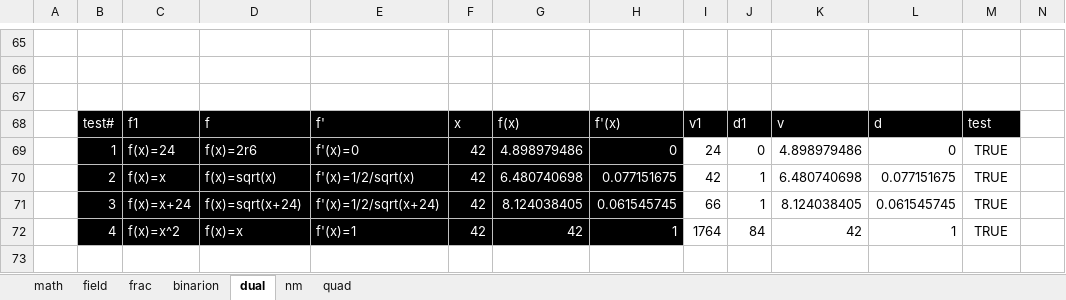
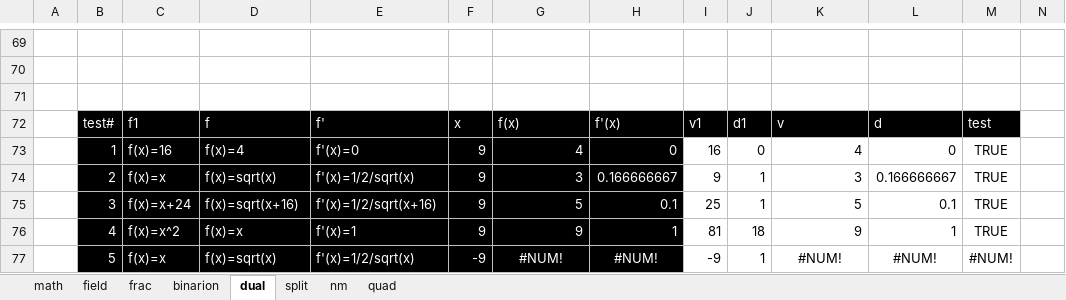
Before and after one commit to kei-morisue/jyborg, an Excel workbook: 10_LogicPaper_math.xlsx, sheet dual, drawn as a sheet; only a part is shown, gaps mark what is left out; values as stored, in another font and other column widths than the file's, no borders; charts and pictures and conditional formats not drawn; removed rows and columns are numbered as before the commit, all else as after; rows hold the shown columns only; the diff covers the shown part only; the diff names each change by its address in the sheet, - before the commit and + after, or states it on an @@ line.

Commit message:
Dual number implemented / tested

```diff
--- a/10_LogicPaper_math.xlsx (sheet dual)
+++ b/10_LogicPaper_math.xlsx (sheet dual)
+sheet tab: split
-C73: f(x)=24
+C73: f(x)=16
-D73: f(x)=2r6
+D73: f(x)=4
-F73:F74: 42
+F73:F74: 9
-G73: 4.898979486
+G73: 4
-I73: 24
+I73: 16
-K73: 4.898979486
+K73: 4
-G74: 6.480740698
+G74: 3
-H74: 0.077151675
+H74: 0.166666667
-I74: 42
+I74: 9
-K74: 6.480740698
+K74: 3
-L74: 0.077151675
+L74: 0.166666667
-row 71:  | 3 | f(x)=x+24 | f(x)=sqrt(x+24) | f'(x)=1/2/sqrt(x+24) | 42 | 8.124038405 | 0.061545745 | 66 | 1 | 8.124038405 | 0.061545745 | TRUE
+row 75:  | 3 | f(x)=x+24 | f(x)=sqrt(x+16) | f'(x)=1/2/sqrt(x+16) | 9 | 5 | 0.1 | 25 | 1 | 5 | 0.1 | TRUE
-F76: 42
+F76: 9
-G76: 42
+G76: 9
-I76: 1764
+I76: 81
-J76: 84
+J76: 18
-K76: 42
+K76: 9
+row 77:  | 5 | f(x)=x | f(x)=sqrt(x) | f'(x)=1/2/sqrt(x) | -9 | #NUM! | #NUM! | -9 | 1 | #NUM! | #NUM! | #NUM!
```
Also changed, not shown: 10 added rows, 6 removed rows, 74 edited cells and cell formats elsewhere in this sheet, formulas that keep their value, charts or pictures, 7 other files.
